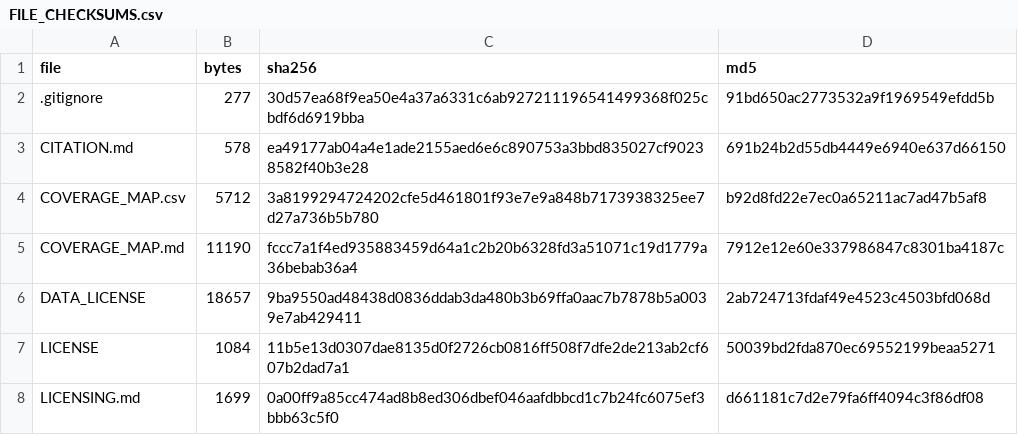
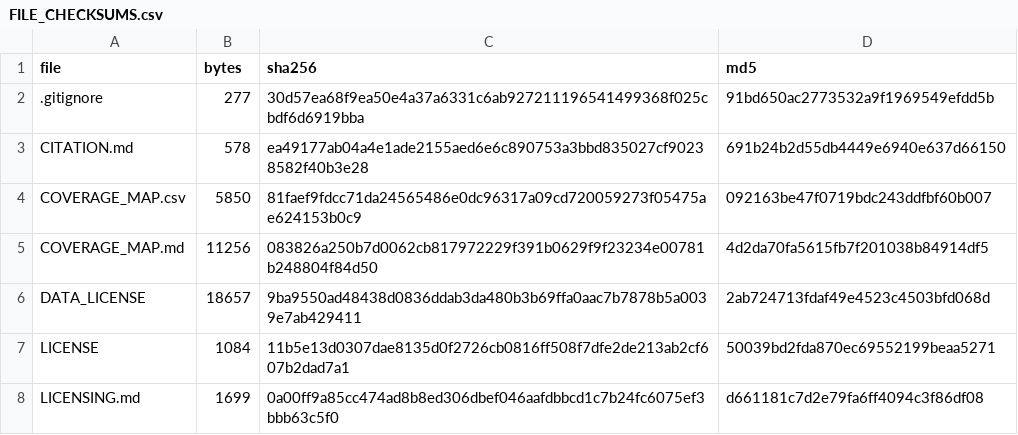
Before and after one commit to trinhanh59-lab/farming-carbon, a CSV file: reproducibility/FILE_CHECKSUMS.csv, drawn as a sheet; only a part is shown; the diff covers the shown part only.

```diff
--- a/reproducibility/FILE_CHECKSUMS.csv
+++ b/reproducibility/FILE_CHECKSUMS.csv
@@ -3,4 +3,4 @@ file,bytes,sha256,md5
 CITATION.md,578,ea49177ab04a4e1ade2155aed6e6c890753a3bbd835027cf90238582f40b3e28,691b24b2d55db4449e6940e637d66150
-COVERAGE_MAP.csv,5712,3a8199294724202cfe5d461801f93e7e9a848b7173938325ee7d27a736b5b780,b92d8fd22e7ec0a65211ac7ad47b5af8
-COVERAGE_MAP.md,11190,fccc7a1f4ed935883459d64a1c2b20b6328fd3a51071c19d1779a36bebab36a4,7912e12e60e337986847c8301ba4187c
+COVERAGE_MAP.csv,5850,81faef9fdcc71da24565486e0dc96317a09cd720059273f05475ae624153b0c9,092163be47f0719bdc243ddfbf60b007
+COVERAGE_MAP.md,11256,083826a250b7d0062cb817972229f391b0629f9f23234e00781b248804f84d50,4d2da70fa5615fb7f201038b84914df5
 DATA_LICENSE,18657,9ba9550ad48438d0836ddab3da480b3b69ffa0aac7b7878b5a0039e7ab429411,2ab724713fdaf49e4523c4503bfd068d
```
Also changed, not shown: 1 added row, 33 removed rows and 42 edited cells elsewhere in this file, COVERAGE_MAP.csv, 49 other files.
